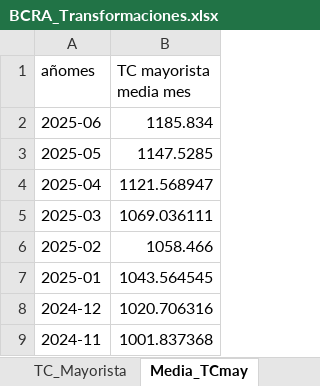
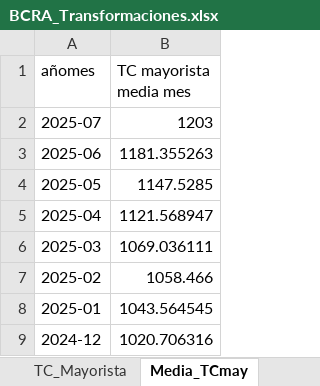
Before and after one commit to JavierETpna/Variables_Compartidas, an Excel workbook: BCRA_Transformaciones.xlsx, sheet Media_TCmay, drawn as a sheet; only a part is shown; the shorter side is filled out with more unchanged rows; values as stored, in another font and other column widths than the file's, no borders; table styles not drawn; addresses are those after the commit; the diff names each change by its address in the sheet, - before the commit and + after, or states it on an @@ line.

```diff
--- a/BCRA_Transformaciones.xlsx (sheet Media_TCmay)
+++ b/BCRA_Transformaciones.xlsx (sheet Media_TCmay)
+row 2: 2025-07 | 1203
-B3 (TC mayorista media mes): 1185.834
+B3 (TC mayorista media mes): 1181.355263
```
Also changed, not shown: sheet VarBase_UVA, sheet VarBase_UVI, sheet VarBase_CER, sheet Variables, sheet UVA, sheet UVI, 9 more sheets, Carga_Manual.xlsx, 1 other file.
